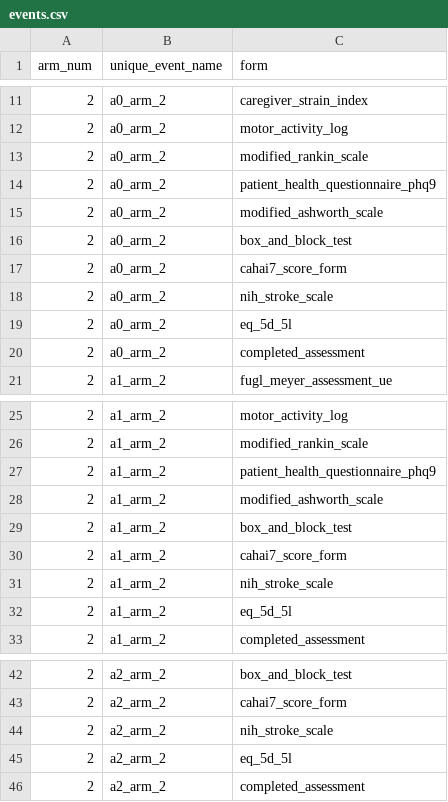
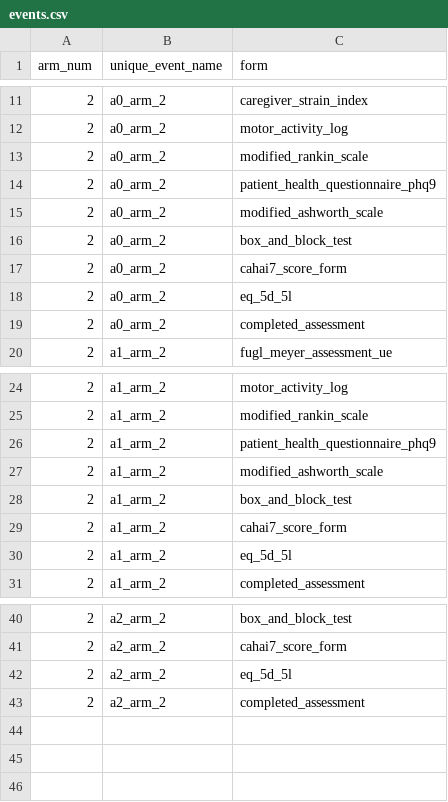
Before and after one commit to SujithChristopher/homerpdf, a CSV file: redcap/example/events.csv, drawn as a sheet; only a part is shown, gaps mark what is left out.

```diff
--- a/redcap/example/events.csv
+++ b/redcap/example/events.csv
@@ -17,3 +17,2 @@ arm_num,unique_event_name,form
 2,a0_arm_2,cahai7_score_form
-2,a0_arm_2,nih_stroke_scale
 2,a0_arm_2,eq_5d_5l
@@ -30,3 +29,2 @@ arm_num,unique_event_name,form
 2,a1_arm_2,cahai7_score_form
-2,a1_arm_2,nih_stroke_scale
 2,a1_arm_2,eq_5d_5l
@@ -43,3 +41,2 @@ arm_num,unique_event_name,form
 2,a2_arm_2,cahai7_score_form
-2,a2_arm_2,nih_stroke_scale
 2,a2_arm_2,eq_5d_5l
```
Also changed, not shown: 1 other file.
